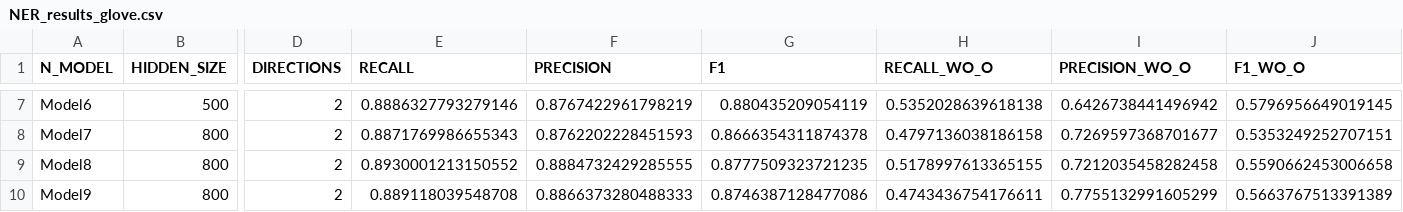
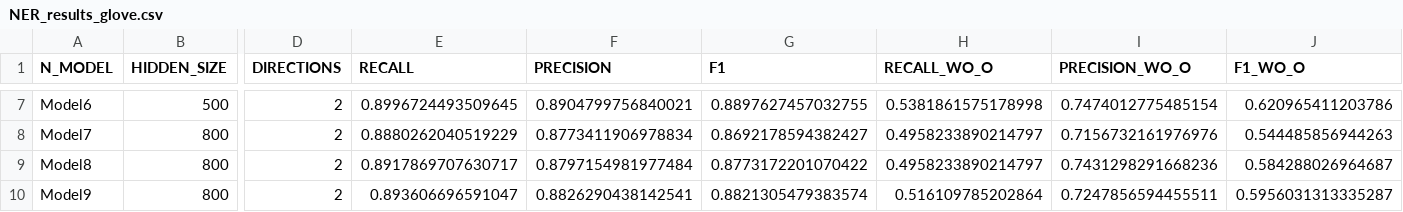
Before and after one commit to NLP-Reichman/assignment-2-ner-aviv-s-team, a CSV file: NER_results_glove.csv, drawn as a sheet; only a part is shown, gaps mark what is left out; the diff covers the shown part only; the diff names each change by its address in the sheet, - before the commit and + after, or states it on an @@ line.

```diff
--- a/NER_results_glove.csv
+++ b/NER_results_glove.csv
-E7 (RECALL): 0.8886327793279146
+E7 (RECALL): 0.8996724493509645
-F7 (PRECISION): 0.8767422961798219
+F7 (PRECISION): 0.8904799756840021
-G7 (F1): 0.880435209054119
+G7 (F1): 0.8897627457032755
-H7 (RECALL_WO_O): 0.5352028639618138
+H7 (RECALL_WO_O): 0.5381861575178998
-I7 (PRECISION_WO_O): 0.6426738441496942
+I7 (PRECISION_WO_O): 0.7474012775485154
-J7 (F1_WO_O): 0.5796956649019145
+J7 (F1_WO_O): 0.620965411203786
-E8 (RECALL): 0.8871769986655343
+E8 (RECALL): 0.8880262040519229
-F8 (PRECISION): 0.8762202228451593
+F8 (PRECISION): 0.8773411906978834
-G8 (F1): 0.8666354311874378
+G8 (F1): 0.8692178594382427
-H8 (RECALL_WO_O): 0.4797136038186158
+H8 (RECALL_WO_O): 0.4958233890214797
-I8 (PRECISION_WO_O): 0.7269597368701677
+I8 (PRECISION_WO_O): 0.7156732161976976
-J8 (F1_WO_O): 0.5353249252707151
+J8 (F1_WO_O): 0.544485856944263
-E9 (RECALL): 0.8930001213150552
+E9 (RECALL): 0.8917869707630717
-F9 (PRECISION): 0.8884732429285555
+F9 (PRECISION): 0.8797154981977484
-G9 (F1): 0.8777509323721235
+G9 (F1): 0.8773172201070422
-H9 (RECALL_WO_O): 0.5178997613365155
+H9 (RECALL_WO_O): 0.4958233890214797
-I9 (PRECISION_WO_O): 0.7212035458282458
+I9 (PRECISION_WO_O): 0.7431298291668236
-J9 (F1_WO_O): 0.5590662453006658
+J9 (F1_WO_O): 0.584288026964687
-E10 (RECALL): 0.889118039548708
+E10 (RECALL): 0.893606696591047
-F10 (PRECISION): 0.8866373280488333
+F10 (PRECISION): 0.8826290438142541
-G10 (F1): 0.8746387128477086
+G10 (F1): 0.8821305479383574
-H10 (RECALL_WO_O): 0.4743436754176611
+H10 (RECALL_WO_O): 0.516109785202864
-I10 (PRECISION_WO_O): 0.7755132991605299
+I10 (PRECISION_WO_O): 0.7247856594455511
-J10 (F1_WO_O): 0.5663767513391389
+J10 (F1_WO_O): 0.5956031313335287
```
Also changed, not shown: 30 edited cells elsewhere in this file, 1 other file.
